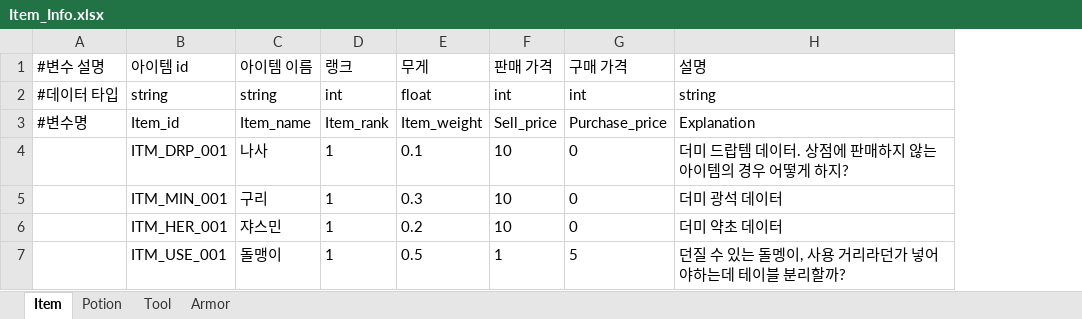
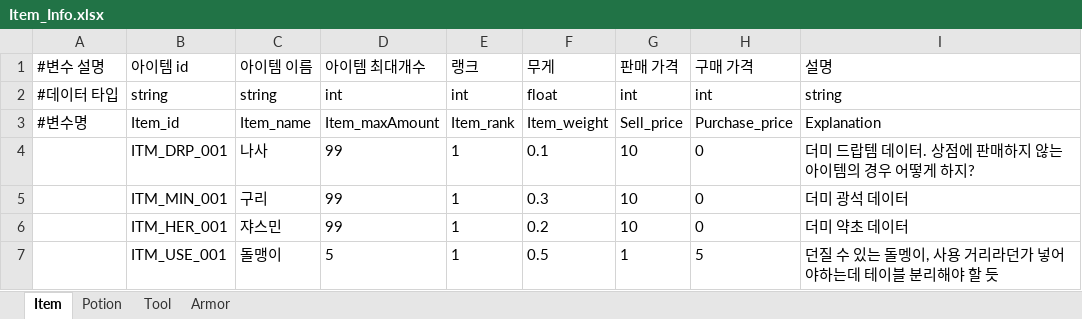
Before and after one commit to catsnakedog/DungeonRPGDataFile, an Excel workbook: Item_Info.xlsx, sheet Item, drawn as a sheet; values as stored, in another font and other column widths than the file's, no borders; addresses are those after the commit; the diff names each change by its address in the sheet, - before the commit and + after, or states it on an @@ line.

```diff
--- a/Item_Info.xlsx (sheet Item)
+++ b/Item_Info.xlsx (sheet Item)
+column D (아이템 최대개수), rows 2-7: int | Item_maxAmount | 99 | 99 | 99 | 5
-I7 (설명): 던질 수 있는 돌멩이, 사용 거리라던가 넣어야하는데 테이블 분리할까?
+I7 (설명): 던질 수 있는 돌멩이, 사용 거리라던가 넣어야하는데 테이블 분리해야 할 듯
```
Also changed, not shown: sheet Tool, sheet Armor, sheet Potion.
